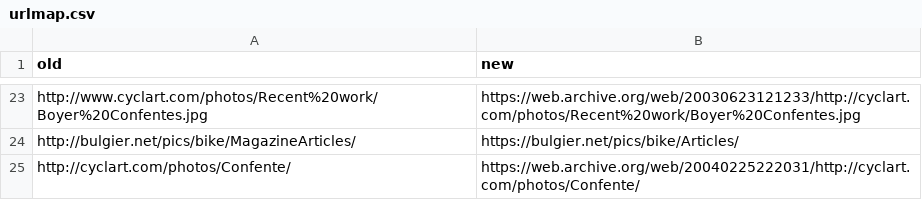
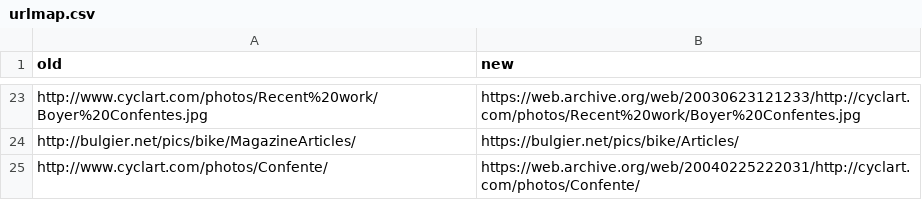
Before and after one commit to smontanaro/smontanaro-net, a CSV file: urlmap.csv, drawn as a sheet; only a part is shown, gaps mark what is left out; the diff names each change by its address in the sheet, - before the commit and + after, or states it on an @@ line.

Commit message:
old url has "www."

```diff
--- a/urlmap.csv
+++ b/urlmap.csv
-A25 (old): http://cyclart.com/photos/Confente/
+A25 (old): http://www.cyclart.com/photos/Confente/
```
